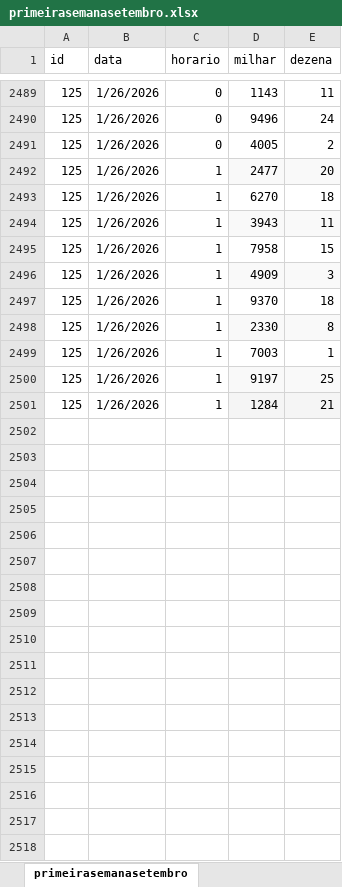
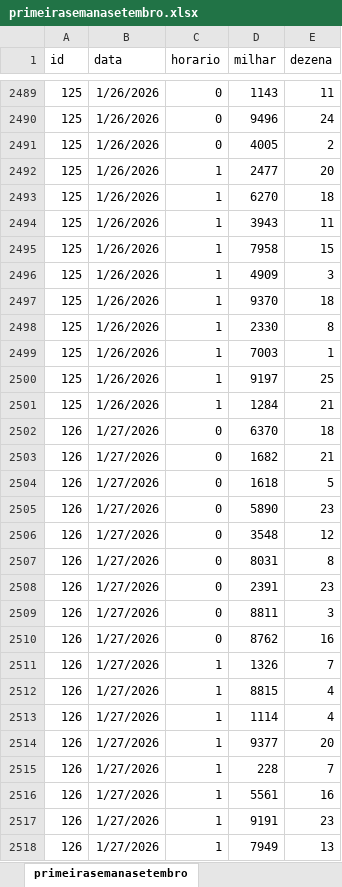
Before and after one commit to ivinalorena/Previsao-de-numeros-aleatorios-LSTM, an Excel workbook: primeirasemanasetembro.xlsx, sheet primeirasemanasetembro, drawn as a sheet; only a part is shown, gaps mark what is left out; values as stored, in another font and other column widths than the file's, no borders; the diff covers the shown part only; the diff names each change by its address in the sheet, - before the commit and + after, or states it on an @@ line.

Commit message:
att dia 27

```diff
--- a/primeirasemanasetembro.xlsx (sheet primeirasemanasetembro)
+++ b/primeirasemanasetembro.xlsx (sheet primeirasemanasetembro)
-D2492:E2492 fill: #F9F9F9
+D2492:E2492 fill: none
-D2494:E2494 fill: #F9F9F9
+D2494:E2494 fill: none
-D2496:E2496 fill: #F9F9F9
+D2496:E2496 fill: none
-D2498:E2498 fill: #F9F9F9
+D2498:E2498 fill: none
-D2500:E2500 fill: #F9F9F9
+D2500:E2500 fill: none
-D2501:E2501 fill: #F5F5F5
+D2501:E2501 fill: none
+row 2502: 126 | 1/27/2026 | 0 | 6370 | 18
+row 2503: 126 | 1/27/2026 | 0 | 1682 | 21
+row 2504: 126 | 1/27/2026 | 0 | 1618 | 5
+row 2505: 126 | 1/27/2026 | 0 | 5890 | 23
+row 2506: 126 | 1/27/2026 | 0 | 3548 | 12
+row 2507: 126 | 1/27/2026 | 0 | 8031 | 8
+row 2508: 126 | 1/27/2026 | 0 | 2391 | 23
+row 2509: 126 | 1/27/2026 | 0 | 8811 | 3
+row 2510: 126 | 1/27/2026 | 0 | 8762 | 16
+row 2511: 126 | 1/27/2026 | 1 | 1326 | 7
+row 2512: 126 | 1/27/2026 | 1 | 8815 | 4
+row 2513: 126 | 1/27/2026 | 1 | 1114 | 4
+row 2514: 126 | 1/27/2026 | 1 | 9377 | 20
+row 2515: 126 | 1/27/2026 | 1 | 228 | 7
+row 2516: 126 | 1/27/2026 | 1 | 5561 | 16
+row 2517: 126 | 1/27/2026 | 1 | 9191 | 23
+row 2518: 126 | 1/27/2026 | 1 | 7949 | 13
```
Also changed, not shown: 2 added rows elsewhere in this sheet.
